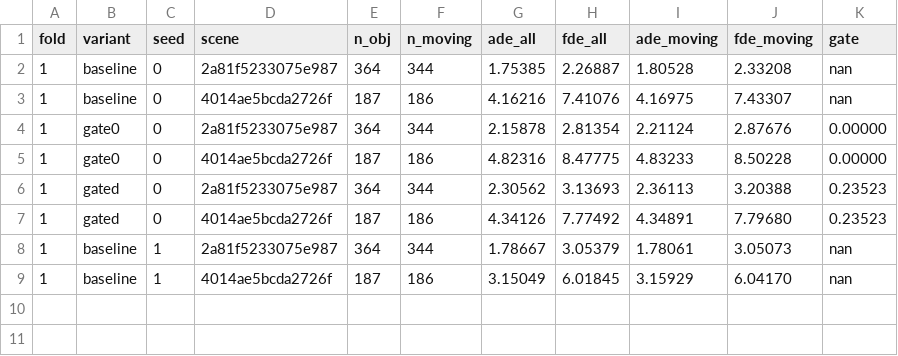
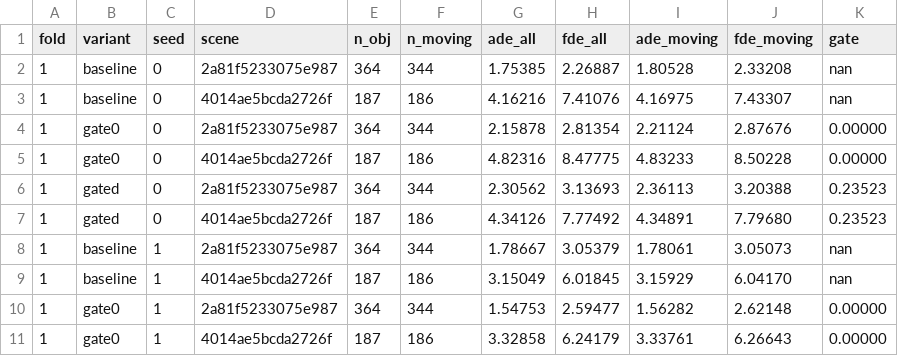
Before and after one commit to RivadineiraVargas/Motf_lidar, a CSV file: sapiens/pretrain/work_dirs/noclipcv/noclipcv_results.csv, drawn as a sheet.

```diff
--- a/sapiens/pretrain/work_dirs/noclipcv/noclipcv_results.csv
+++ b/sapiens/pretrain/work_dirs/noclipcv/noclipcv_results.csv
@@ -9 +9,3 @@ fold,variant,seed,scene,n_obj,n_moving,ade_all,fde_all,ade_moving,fde_moving,gat
 1,baseline,1,4014ae5bcda2726f,187,186,3.15049,6.01845,3.15929,6.04170,nan
+1,gate0,1,2a81f5233075e987,364,344,1.54753,2.59477,1.56282,2.62148,0.00000
+1,gate0,1,4014ae5bcda2726f,187,186,3.32858,6.24179,3.33761,6.26643,0.00000
```
Also changed, not shown: 3 other files.
